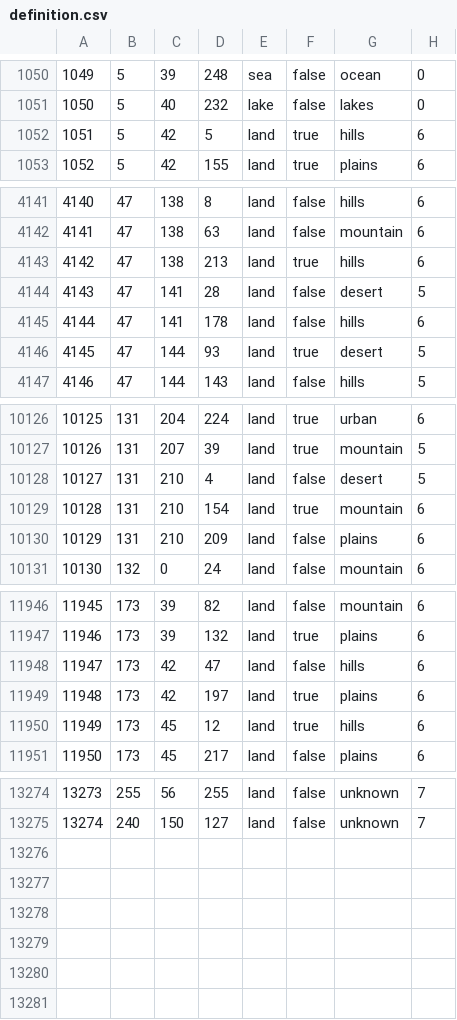
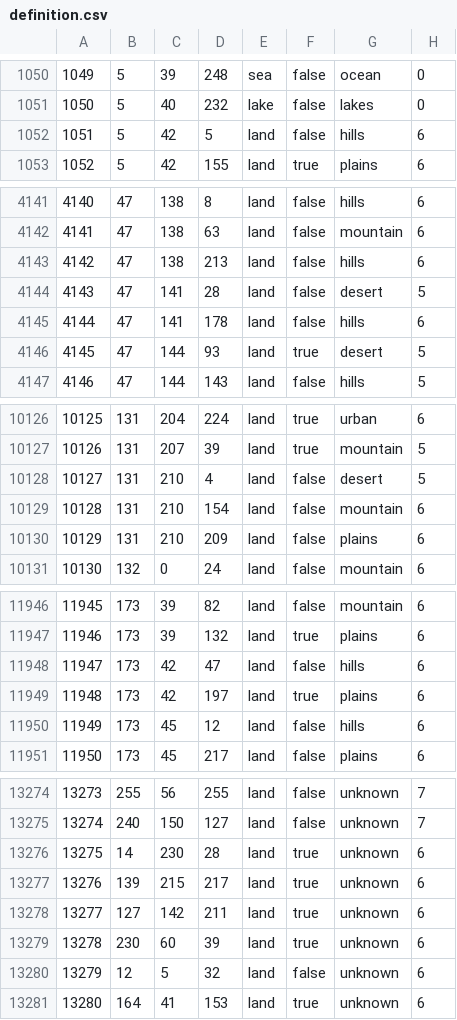
Before and after one commit to Tsareich1936/Tsareich, a CSV file: map/definition.csv, drawn as a sheet; only a part is shown, gaps mark what is left out.

```diff
--- a/map/definition.csv
+++ b/map/definition.csv
@@ -1051,3 +1051,3 @@
 1050;5;40;232;lake;false;lakes;0
-1051;5;42;5;land;true;hills;6
+1051;5;42;5;land;false;hills;6
 1052;5;42;155;land;true;plains;6
@@ -4142,3 +4142,3 @@
 4141;47;138;63;land;false;mountain;6
-4142;47;138;213;land;true;hills;6
+4142;47;138;213;land;false;hills;6
 4143;47;141;28;land;false;desert;5
@@ -10128,3 +10128,3 @@
 10127;131;210;4;land;false;desert;5
-10128;131;210;154;land;true;mountain;6
+10128;131;210;154;land;false;mountain;6
 10129;131;210;209;land;false;plains;6
@@ -11949,3 +11949,3 @@
 11948;173;42;197;land;true;plains;6
-11949;173;45;12;land;true;hills;6
+11949;173;45;12;land;false;hills;6
 11950;173;45;217;land;false;plains;6
@@ -13275 +13275,7 @@
 13274;240;150;127;land;false;unknown;7
+13275;14;230;28;land;true;unknown;6
+13276;139;215;217;land;true;unknown;6
+13277;127;142;211;land;true;unknown;6
+13278;230;60;39;land;true;unknown;6
+13279;12;5;32;land;false;unknown;6
+13280;164;41;153;land;true;unknown;6
```
Also changed, not shown: 21 other files.
